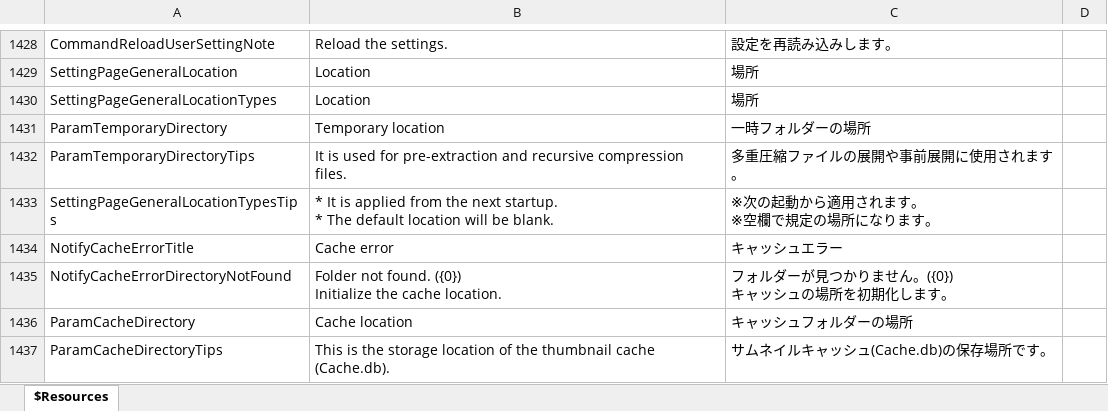
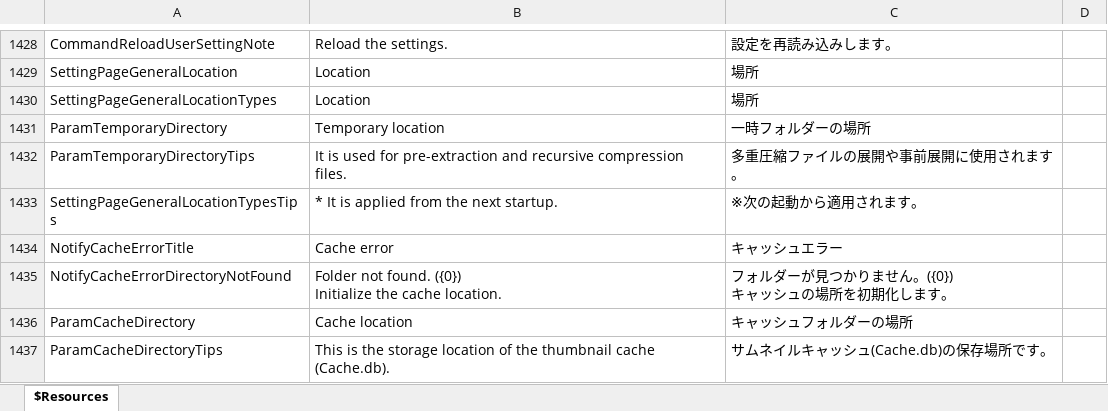
Before and after one commit to karma-sun/neeview, an Excel workbook: Language/Resources.xlsx, sheet $Resources, drawn as a sheet; only a part is shown, gaps mark what is left out; values as stored, in another font and other column widths than the file's, no borders; ↵ is a line break in a cell; the diff names each change by its address in the sheet, - before the commit and + after, or states it on an @@ line.

```diff
--- a/Language/Resources.xlsx (sheet $Resources)
+++ b/Language/Resources.xlsx (sheet $Resources)
-B1433: …next startup. ↵ * The default location will be blank.
+B1433: …next startup.
-C1433: ※次の起動から適用されます。 ↵ ※空欄で規定の場所になります。
+C1433: ※次の起動から適用されます。
```
Also changed, not shown: 3 other files.
